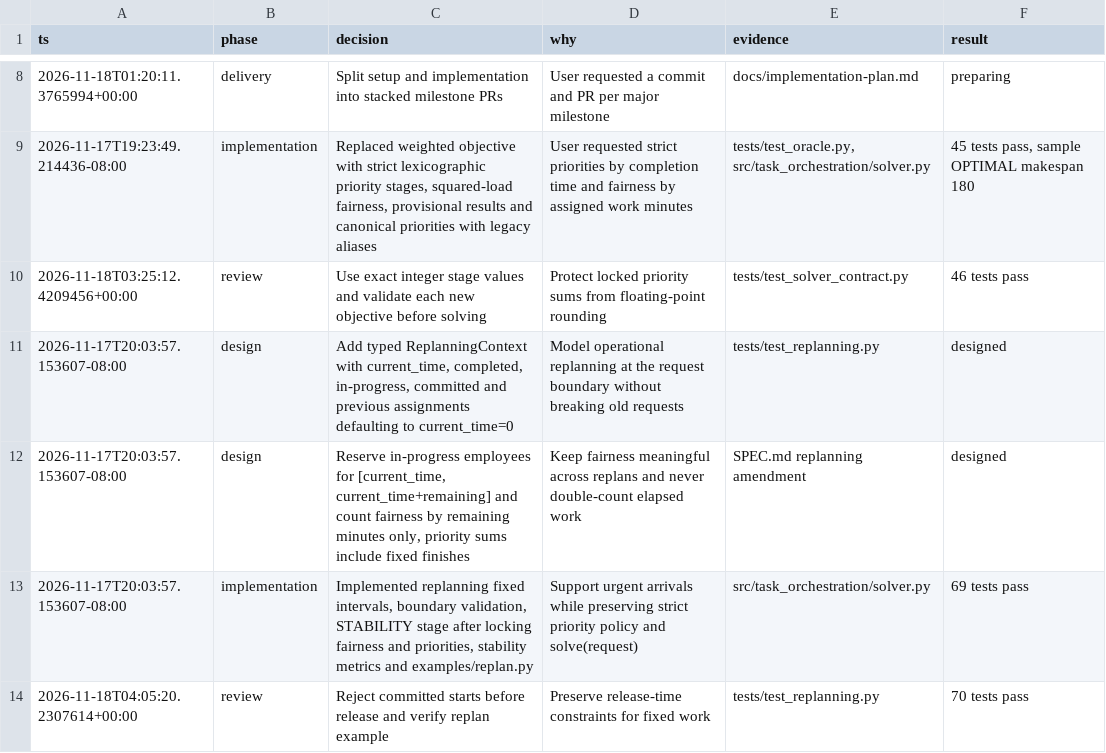
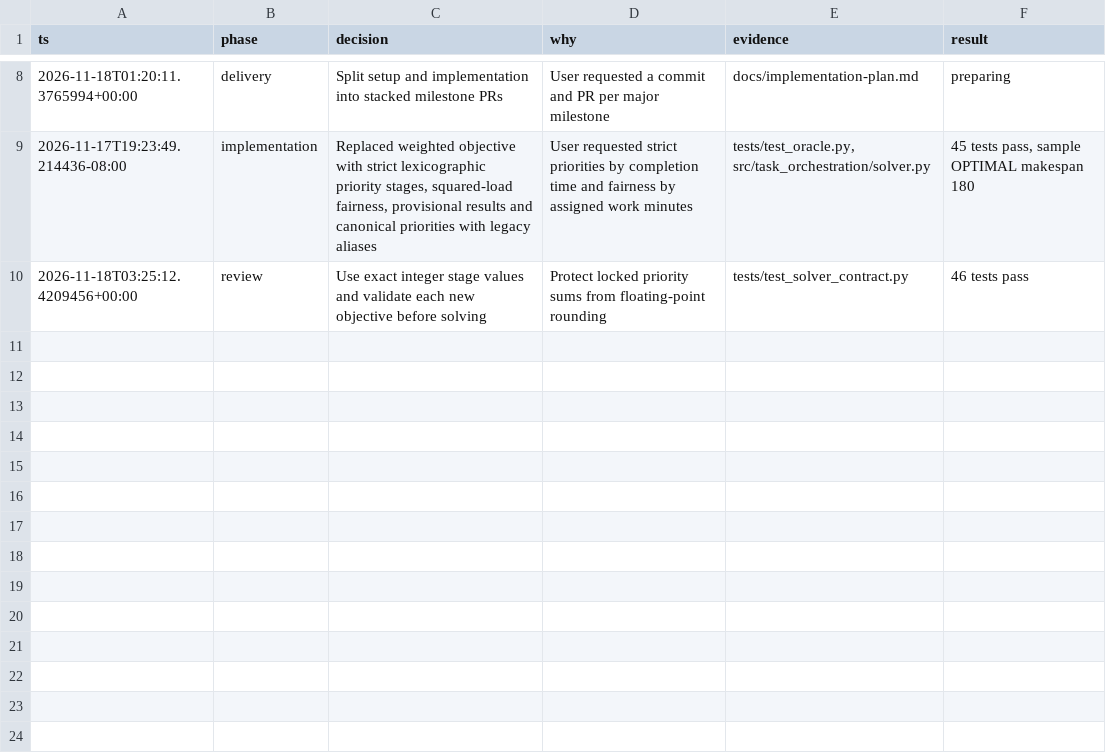
Before and after one commit to alvinxiao/task-orchestration, a TSV file: decisions.tsv, drawn as a sheet; only a part is shown, gaps mark what is left out.

Commit message:
Revert "feat(scheduler): preserve execution state during replanning"

```diff
--- a/decisions.tsv
+++ b/decisions.tsv
@@ -10,5 +10 @@ ts	phase	decision	why	evidence	result
 2026-11-18T03:25:12.4209456+00:00	review	Use exact integer stage values and validate each new objective before solving	Protect locked priority sums from floating-point rounding	tests/test_solver_contract.py	46 tests pass
-2026-11-17T20:03:57.153607-08:00	design	Add typed ReplanningContext with current_time, completed, in-progress, committed and previous assignments defaulting to current_time=0	Model operational replanning at the request boundary without breaking old requests	tests/test_replanning.py	designed
-2026-11-17T20:03:57.153607-08:00	design	Reserve in-progress employees for [current_time, current_time+remaining] and count fairness by remaining minutes only, priority sums include fixed finishes	Keep fairness meaningful across replans and never double-count elapsed work	SPEC.md replanning amendment	designed
-2026-11-17T20:03:57.153607-08:00	implementation	Implemented replanning fixed intervals, boundary validation, STABILITY stage after locking fairness and priorities, stability metrics and examples/replan.py	Support urgent arrivals while preserving strict priority policy and solve(request)	src/task_orchestration/solver.py	69 tests pass
-2026-11-18T04:05:20.2307614+00:00	review	Reject committed starts before release and verify replan example	Preserve release-time constraints for fixed work	tests/test_replanning.py	70 tests pass
```
Also changed, not shown: 9 other files.
